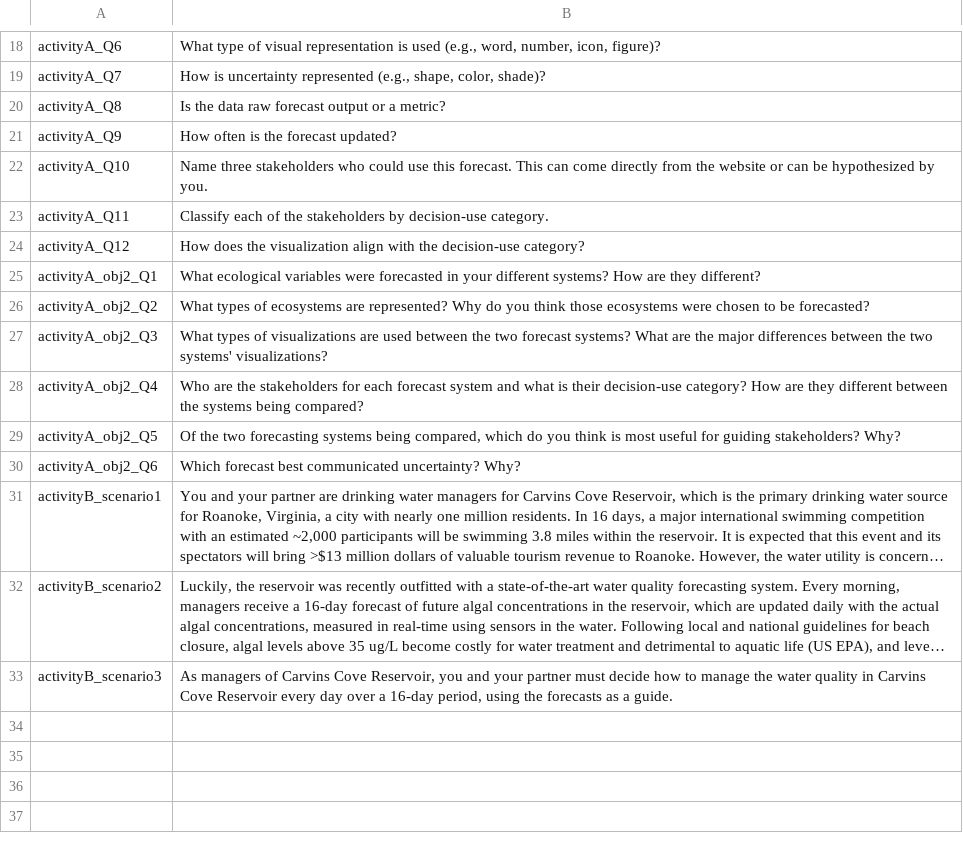
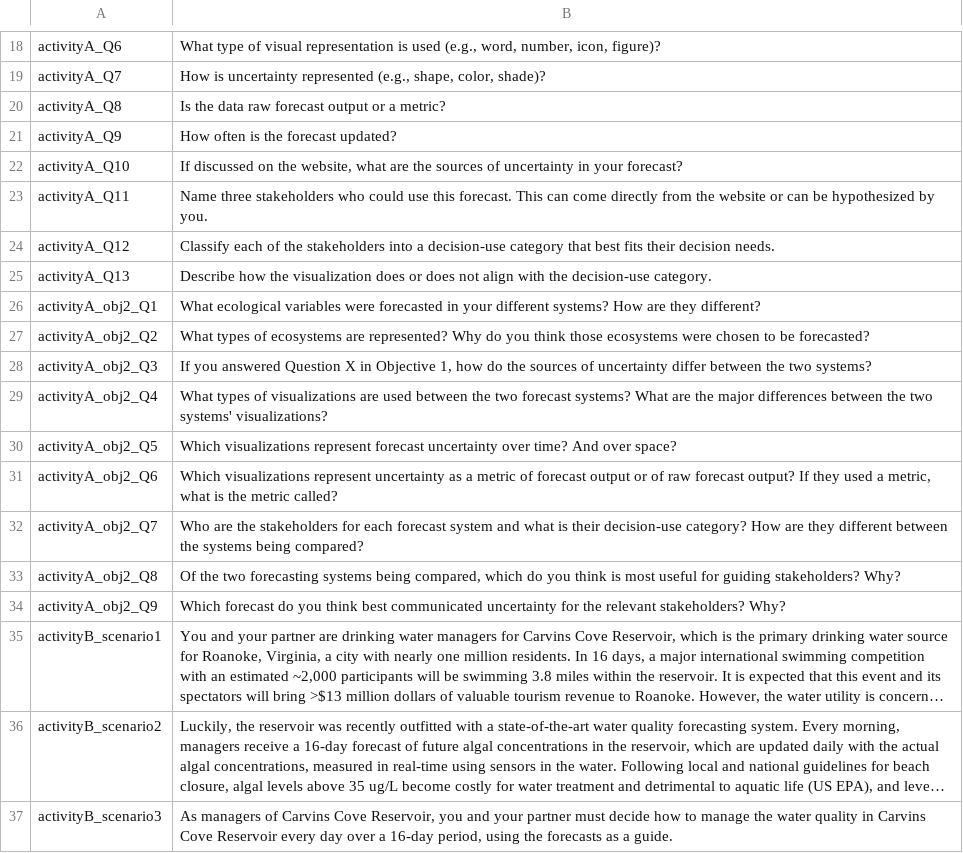
Before and after one commit to MacrosystemsEDDIE/module8, a CSV file: data/module_text_2.csv, drawn as a sheet; only a part is shown, gaps mark what is left out; long unchanged cells end in …; addresses are those after the commit; the diff names each change by its address in the sheet, - before the commit and + after, or states it on an @@ line.

Commit message:
updated activity questions

```diff
--- a/data/module_text_2.csv
+++ b/data/module_text_2.csv
-B22: Name three stakeholders who could use this forecast. This can come directly from the website or can be hypothesized by you.
+B22: If discussed on the website, what are the sources of uncertainty in your forecast?
-B23: Classify each of the stakeholders by decision-use category.
+B23: Name three stakeholders who could use this forecast. This can come directly from the website or can be hypothesized by you.
-B24: How does the visualization align with the decision-use category?
+B24: Classify each of the stakeholders into a decision-use category that best fits their decision needs.
+row 25: activityA_Q13 | Describe how the visualization does or does not align with the decision-use category.
-B28: What types of visualizations are used between the two forecast systems? What are the major differences between the two systems' visualizations?
+B28: If you answered Question X in Objective 1, how do the sources of uncertainty differ between the two systems?
-B29: Who are the stakeholders for each forecast system and what is their decision-use category? How are they different between the systems being compared?
+B29: What types of visualizations are used between the two forecast systems? What are the major differences between the two systems' visualizations?
-B30: Of the two forecasting systems being compared, which do you think is most useful for guiding stakeholders? Why?
+B30: Which visualizations represent forecast uncertainty over time? And over space?
-B31: Which forecast best communicated uncertainty? Why?
+B31: Which visualizations represent uncertainty as a metric of forecast output or of raw forecast output? If they used a metric, what is the metric called?
+row 32: activityA_obj2_Q7 | Who are the stakeholders for each forecast system and what is their decision-use category? How are they different between the systems being compared?
+row 33: activityA_obj2_Q8 | Of the two forecasting systems being compared, which do you think is most useful for guiding stakeholders? Why?
+row 34: activityA_obj2_Q9 | Which forecast do you think best communicated uncertainty for the relevant stakeholders? Why?
```
